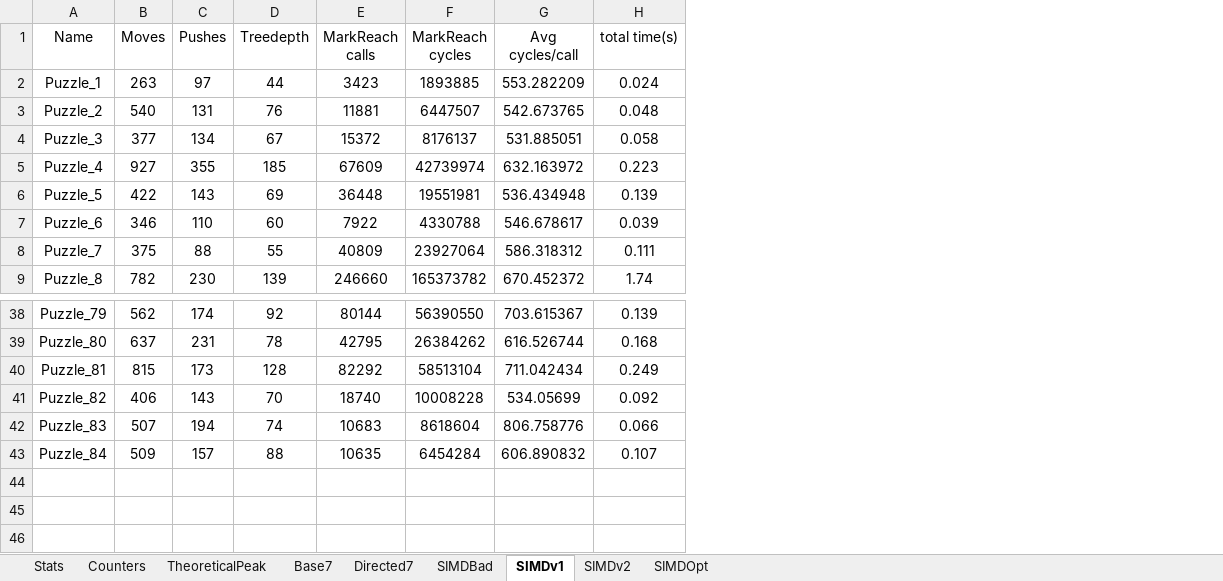
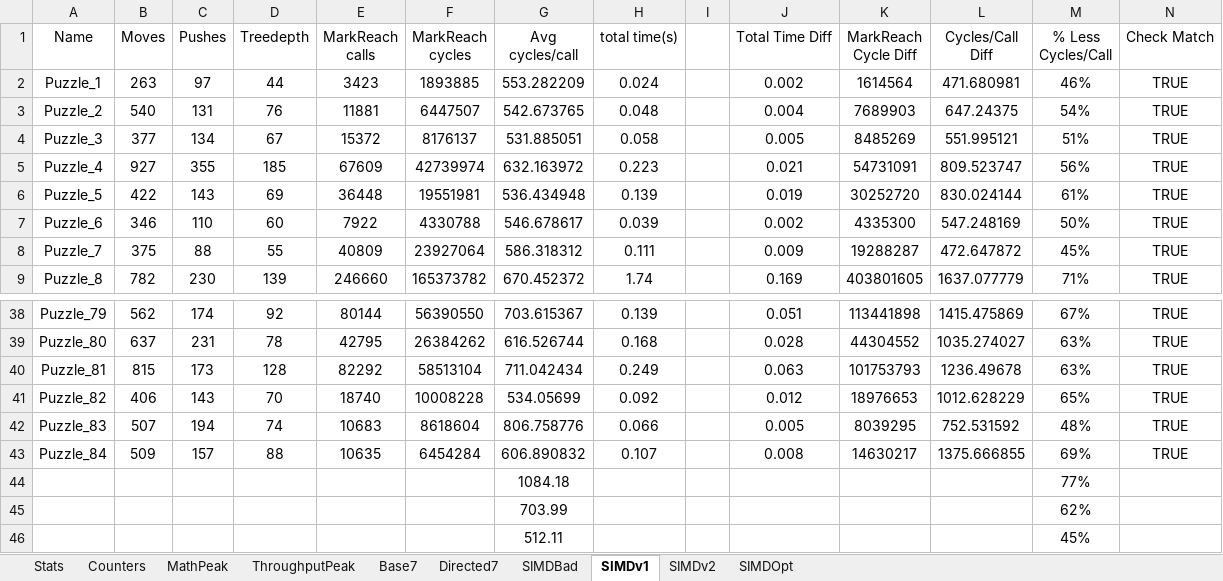
Before and after one commit to zarmendariz/HTWFC_Project, an Excel workbook: Statistics.xlsx, sheet SIMDv1, drawn as a sheet; only a part is shown, gaps mark what is left out; values as stored, in another font and other column widths than the file's, no borders; conditional formats not drawn; the diff names each change by its address in the sheet, - before the commit and + after, or states it on an @@ line.

```diff
--- a/Statistics.xlsx (sheet SIMDv1)
+++ b/Statistics.xlsx (sheet SIMDv1)
-sheet tab: TheoreticalPeak
+sheet tab: ThroughputPeak
+sheet tab: MathPeak
+column I, empty
+column J (Total Time Diff), rows 2-9: 0.002 | 0.004 | 0.005 | 0.021 | 0.019 | 0.002 | 0.009 | 0.169; rows 38-43: 0.051 | 0.028 | 0.063 | 0.012 | 0.005 | 0.008
+column K (MarkReach Cycle Diff), rows 2-9: 1614564 | 7689903 | 8485269 | 54731091 | 30252720 | 4335300 | 19288287 | 403801605; rows 38-43: 113441898 | 44304552 | 101753793 | 18976653 | 8039295 | 14630217
+column L (Cycles/Call Diff), rows 2-9: 471.680981 | 647.24375 | 551.995121 | 809.523747 | 830.024144 | 547.248169 | 472.647872 | 1637.077779; rows 38-43: 1415.475869 | 1035.274027 | 1236.49678 | 1012.628229 | 752.531592 | 1375.666855
+column M (% Less Cycles/Call), rows 2-9: 46% | 54% | 51% | 56% | 61% | 50% | 45% | 71%; rows 38-43: 67% | 63% | 63% | 65% | 48% | 69%
+column N (Check Match), rows 2-9: all TRUE; rows 38-43: all TRUE
+row 44:  |  |  |  |  |  | 1084.18 |  |  |  |  |  | 77%
+row 45:  |  |  |  |  |  | 703.99 |  |  |  |  |  | 62%
+row 46:  |  |  |  |  |  | 512.11 |  |  |  |  |  | 45%
```
Also changed, not shown: sheet Stats, sheet Counters, sheet ThroughputPeak, sheet SIMDOpt, sheet SIMDBad, sheet Base7, 1 more sheet, formulas that keep their value, charts or pictures, 4 other files.
